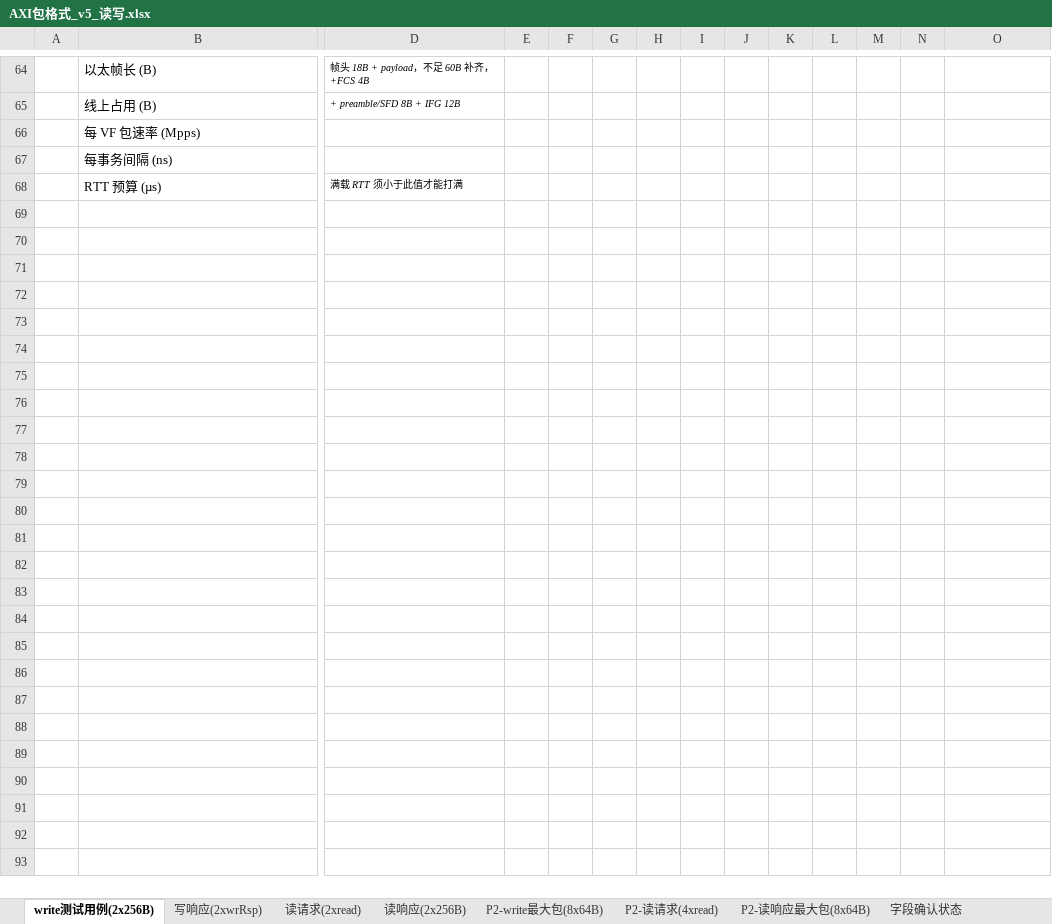
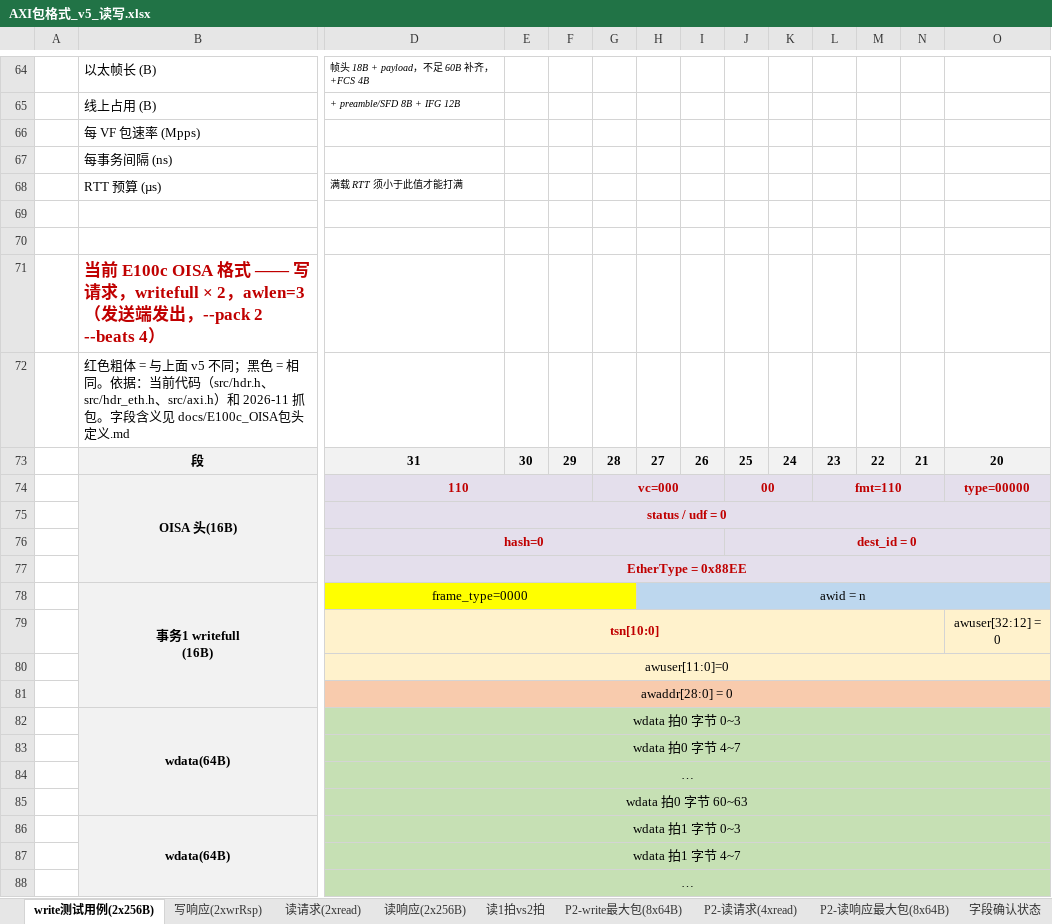
Before and after one commit to talk2xumeng/axi-test, an Excel workbook: docs/AXI包格式_v5_读写.xlsx, sheet write测试用例(2x256B), drawn as a sheet; only a part is shown, gaps mark what is left out; values as stored, in another font and other column widths than the file's, no borders; rows hold the shown columns only; ↵ is a line break in a cell; the diff covers the shown part only; the diff names each change by its address in the sheet, - before the commit and + after, or states it on an @@ line.

```diff
--- a/docs/AXI包格式_v5_读写.xlsx (sheet write测试用例(2x256B))
+++ b/docs/AXI包格式_v5_读写.xlsx (sheet write测试用例(2x256B))
+sheet tab: 读1拍vs2拍
+row 69: (empty)
+row 70: (empty)
+row 71:  | 当前 E100c OISA 格式 —— 写请求，writefull × 2，awlen=3（发送端发出，--pack 2 --beats 4）
+row 72:  | 红色粗体 = 与上面 v5 不同；黑色 = 相同。依据：当前代码（src/hdr.h、src/hdr_eth.h、src/axi.h）和 2026-11 抓包。字段含义见 docs/E100c_OISA包头定义.md
+row 73:  | 段 | 31 | 30 | 29 | 28 | 27 | 26 | 25 | 24 | 23 | 22 | 21 | 20
+row 74:  | OISA 头(16B) | 110 |  |  | vc=000 |  |  | 00 |  | fmt=110 |  |  | type=00000
+row 75:  |  | status / udf = 0
+row 76:  |  | hash=0 |  |  |  |  |  | dest_id = 0
+row 77:  |  | EtherType = 0x88EE
+row 78:  | 事务1 writefull ↵ (16B) | frame_type=0000 |  |  |  | awid = n
+row 79:  |  | tsn[10:0] |  |  |  |  |  |  |  |  |  |  | awuser[32:12] = 0
+row 80:  |  | awuser[11:0]=0
+row 81:  |  | awaddr[28:0] = 0
+row 82:  | wdata(64B) | wdata 拍0 字节 0~3
+row 83:  |  | wdata 拍0 字节 4~7
+row 84:  |  | …
+row 85:  |  | wdata 拍0 字节 60~63
+row 86:  | wdata(64B) | wdata 拍1 字节 0~3
+row 87:  |  | wdata 拍1 字节 4~7
+row 88:  |  | …
```
Also changed, not shown: 30 added rows elsewhere in this sheet, sheet P2-write最大包(8x64B), sheet 读响应(2x256B), sheet P2-读请求(4xread), sheet P2-读响应最大包(8x64B), sheet 字段确认状态, sheet 读请求(2xread), 1 more sheet, 6 other files.
